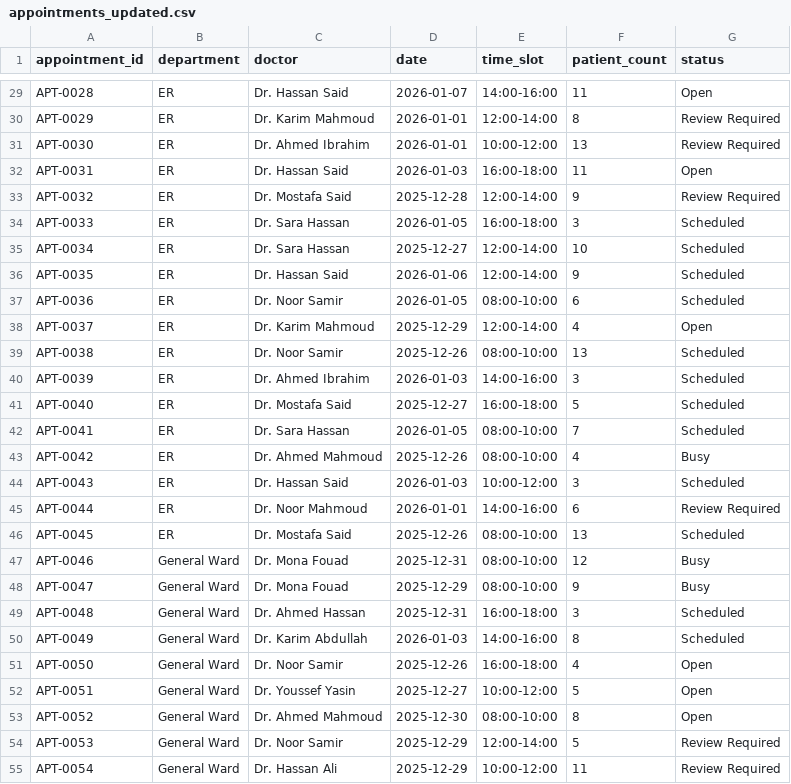
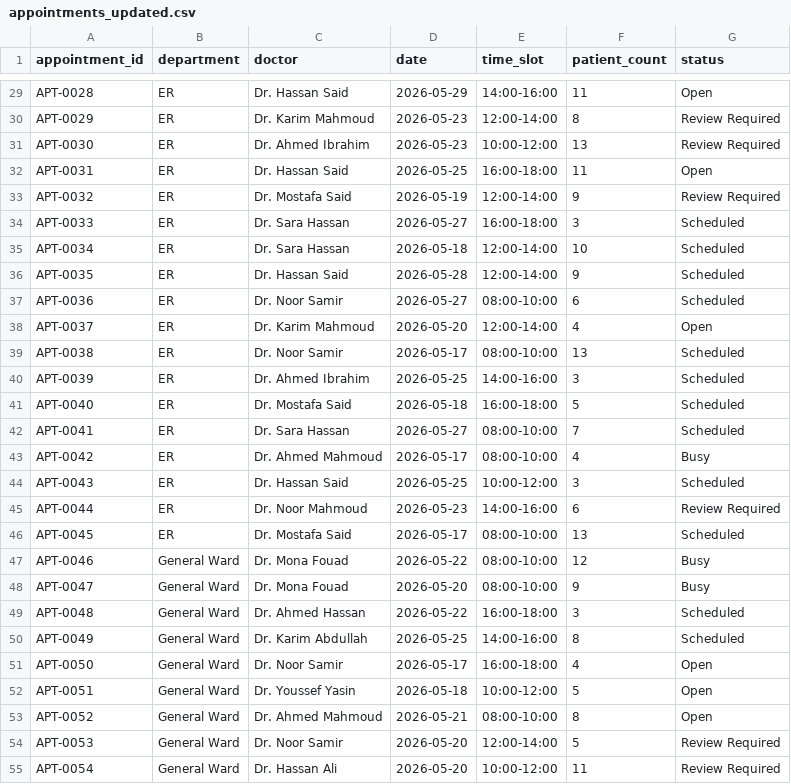
Before and after one commit to boabdu08/Hro-ps-ai, a CSV file: data/updated_exports/appointments_updated.csv, drawn as a sheet; only a part is shown, gaps mark what is left out; the diff covers the shown part only; the diff names each change by its address in the sheet, - before the commit and + after, or states it on an @@ line.

```diff
--- a/data/updated_exports/appointments_updated.csv
+++ b/data/updated_exports/appointments_updated.csv
-D29 (date): 2026-01-07
+D29 (date): 2026-05-29
-D30:D31 (date): 2026-01-01
+D30:D31 (date): 2026-05-23
-D32 (date): 2026-01-03
+D32 (date): 2026-05-25
-D33 (date): 2025-12-28
+D33 (date): 2026-05-19
-D34 (date): 2026-01-05
+D34 (date): 2026-05-27
-D35 (date): 2025-12-27
+D35 (date): 2026-05-18
-D36 (date): 2026-01-06
+D36 (date): 2026-05-28
-D37 (date): 2026-01-05
+D37 (date): 2026-05-27
-D38 (date): 2025-12-29
+D38 (date): 2026-05-20
-D39 (date): 2025-12-26
+D39 (date): 2026-05-17
-D40 (date): 2026-01-03
+D40 (date): 2026-05-25
-D41 (date): 2025-12-27
+D41 (date): 2026-05-18
-D42 (date): 2026-01-05
+D42 (date): 2026-05-27
-D43 (date): 2025-12-26
+D43 (date): 2026-05-17
-D44 (date): 2026-01-03
+D44 (date): 2026-05-25
-D45 (date): 2026-01-01
+D45 (date): 2026-05-23
-D46 (date): 2025-12-26
+D46 (date): 2026-05-17
-D47 (date): 2025-12-31
+D47 (date): 2026-05-22
-D48 (date): 2025-12-29
+D48 (date): 2026-05-20
-D49 (date): 2025-12-31
+D49 (date): 2026-05-22
-D50 (date): 2026-01-03
+D50 (date): 2026-05-25
-D51 (date): 2025-12-26
+D51 (date): 2026-05-17
-D52 (date): 2025-12-27
+D52 (date): 2026-05-18
-D53 (date): 2025-12-30
+D53 (date): 2026-05-21
-D54:D55 (date): 2025-12-29
+D54:D55 (date): 2026-05-20
```
Also changed, not shown: 126 edited cells elsewhere in this file, data/updated_exports/department_status_updated.csv, data/updated_exports/or_bookings.csv, 16 other files.
